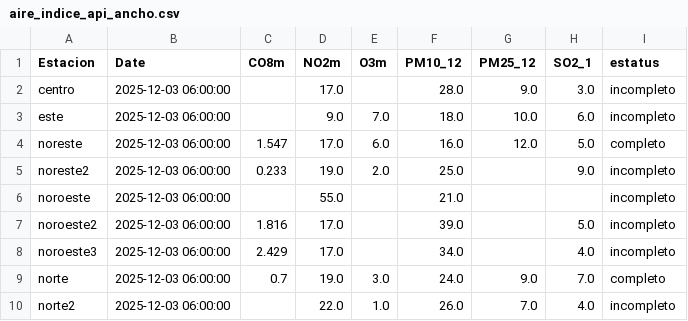
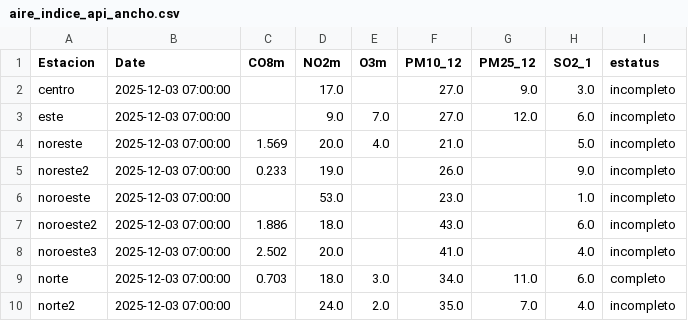
Before and after one commit to LuisRodarteC/AIRENL, a CSV file: aire_indice_api_ancho.csv, drawn as a sheet; only a part is shown; the diff covers the shown part only.

```diff
--- a/aire_indice_api_ancho.csv
+++ b/aire_indice_api_ancho.csv
@@ -1,10 +1,10 @@
 Estacion,Date,CO8m,NO2m,O3m,PM10_12,PM25_12,SO2_1,estatus
-centro,2025-12-03 06:00:00,,17.0,,28.0,9.0,3.0,incompleto
-este,2025-12-03 06:00:00,,9.0,7.0,18.0,10.0,6.0,incompleto
-noreste,2025-12-03 06:00:00,1.547,17.0,6.0,16.0,12.0,5.0,completo
-noreste2,2025-12-03 06:00:00,0.233,19.0,2.0,25.0,,9.0,incompleto
-noroeste,2025-12-03 06:00:00,,55.0,,21.0,,,incompleto
-noroeste2,2025-12-03 06:00:00,1.816,17.0,,39.0,,5.0,incompleto
-noroeste3,2025-12-03 06:00:00,2.429,17.0,,34.0,,4.0,incompleto
-norte,2025-12-03 06:00:00,0.7,19.0,3.0,24.0,9.0,7.0,completo
-norte2,2025-12-03 06:00:00,,22.0,1.0,26.0,7.0,4.0,incompleto
+centro,2025-12-03 07:00:00,,17.0,,27.0,9.0,3.0,incompleto
+este,2025-12-03 07:00:00,,9.0,7.0,27.0,12.0,6.0,incompleto
+noreste,2025-12-03 07:00:00,1.569,20.0,4.0,21.0,,5.0,incompleto
+noreste2,2025-12-03 07:00:00,0.233,19.0,,26.0,,9.0,incompleto
+noroeste,2025-12-03 07:00:00,,53.0,,23.0,,1.0,incompleto
+noroeste2,2025-12-03 07:00:00,1.886,18.0,,43.0,,6.0,incompleto
+noroeste3,2025-12-03 07:00:00,2.502,20.0,,41.0,,4.0,incompleto
+norte,2025-12-03 07:00:00,0.703,18.0,3.0,34.0,11.0,6.0,completo
+norte2,2025-12-03 07:00:00,,24.0,2.0,35.0,7.0,4.0,incompleto
```
Also changed, not shown: 29 edited cells elsewhere in this file, aire_indice_api_ancho_historico.csv, aire_monterrey.csv.
